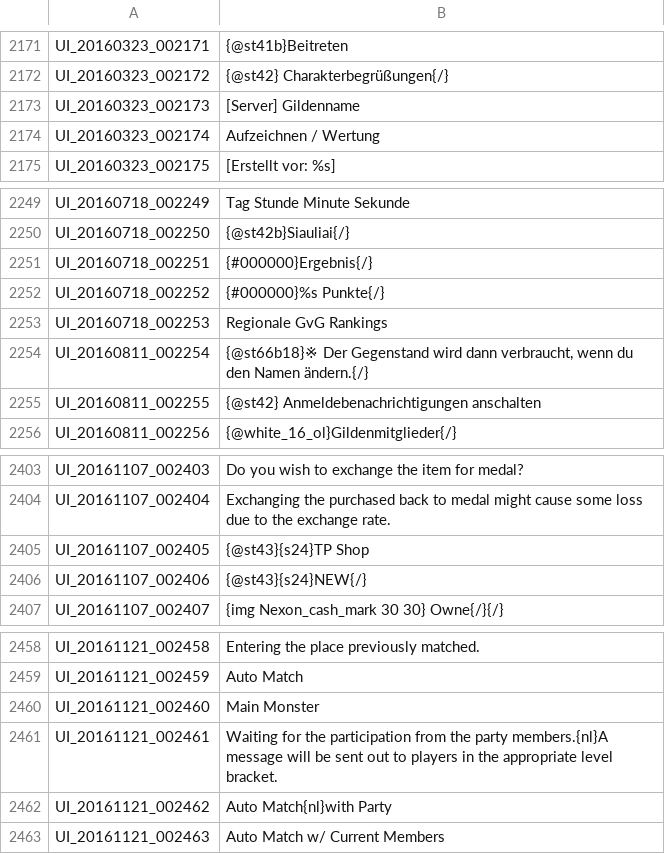
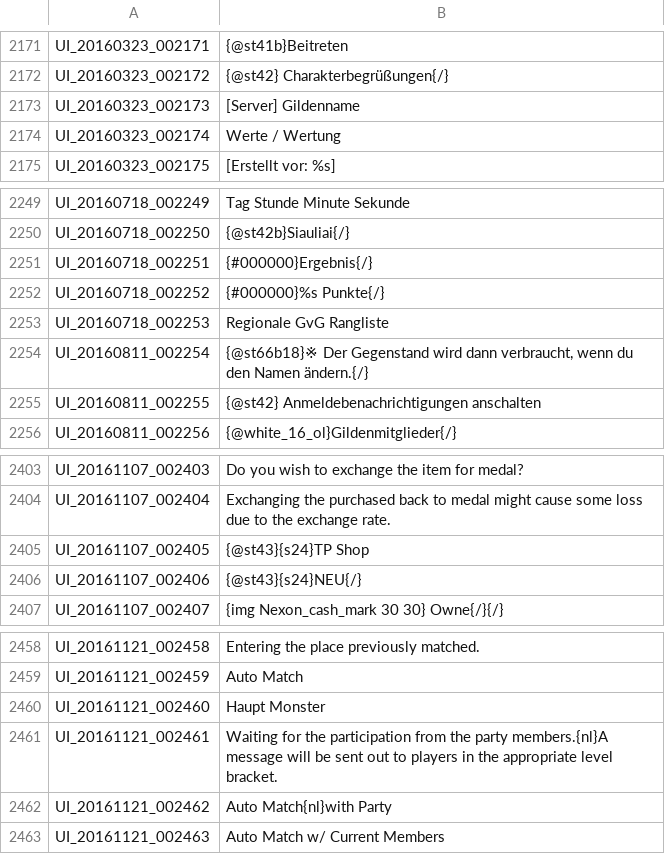
Before and after one commit to Triky313/TreeOfSavior-GermanTranslation, a TSV file: UI.tsv, drawn as a sheet; only a part is shown, gaps mark what is left out; the diff covers the shown part only.

```diff
--- a/UI.tsv
+++ b/UI.tsv
@@ -2173,3 +2173,3 @@ UI_20160323_002172	{@st42} Charakterbegrüßungen{/}
 UI_20160323_002173	[Server] Gildenname
-UI_20160323_002174	Aufzeichnen / Wertung
+UI_20160323_002174	Werte / Wertung
 UI_20160323_002175	[Erstellt vor: %s]
@@ -2252,3 +2252,3 @@ UI_20160718_002251	{#000000}Ergebnis{/}
 UI_20160718_002252	{#000000}%s Punkte{/}
-UI_20160718_002253	Regionale GvG Rankings
+UI_20160718_002253	Regionale GvG Rangliste
 UI_20160811_002254	{@st66b18}※ Der Gegenstand wird dann verbraucht, wenn du den Namen ändern.{/}
@@ -2405,3 +2405,3 @@ UI_20161107_002404	Exchanging the purchased back to medal might cause some loss
 UI_20161107_002405	{@st43}{s24}TP Shop
-UI_20161107_002406	{@st43}{s24}NEW{/}
+UI_20161107_002406	{@st43}{s24}NEU{/}
 UI_20161107_002407	  {img Nexon_cash_mark 30 30} Owne{/}{/}
@@ -2459,3 +2459,3 @@ UI_20161121_002458	Entering the place previously matched.
 UI_20161121_002459	Auto Match
-UI_20161121_002460	Main Monster
+UI_20161121_002460	Haupt Monster
 UI_20161121_002461	Waiting for the participation from the party members.{nl}A message will be sent out to players in the appropriate level bracket.
```
Also changed, not shown: 17 edited cells elsewhere in this file, ITEM.tsv, 1 other file.
